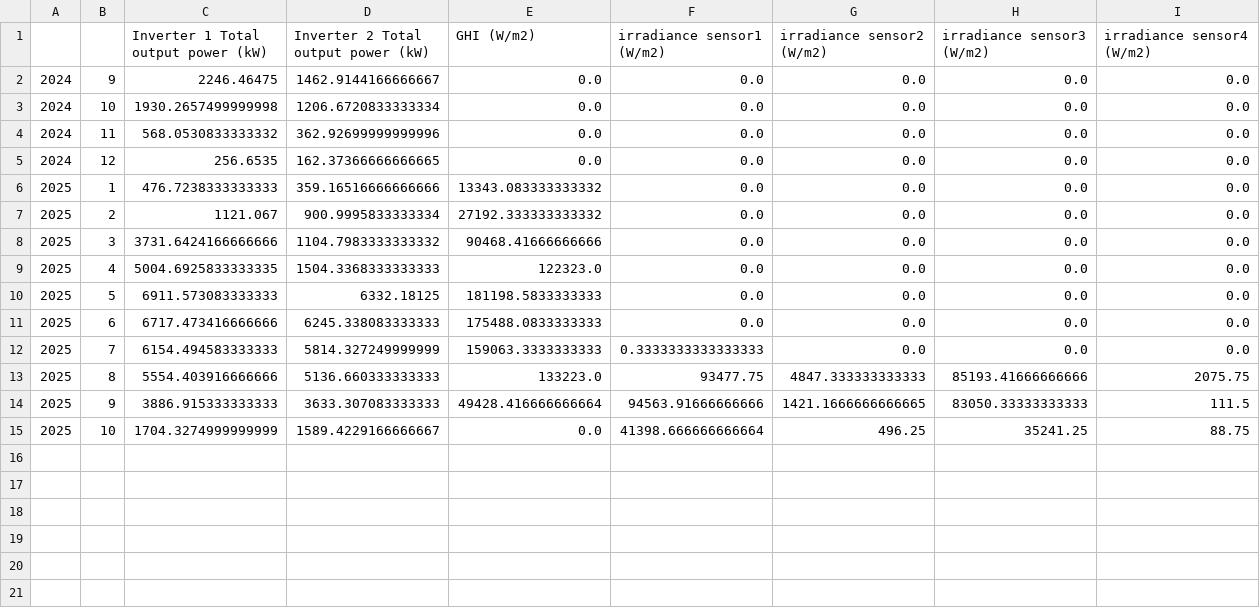
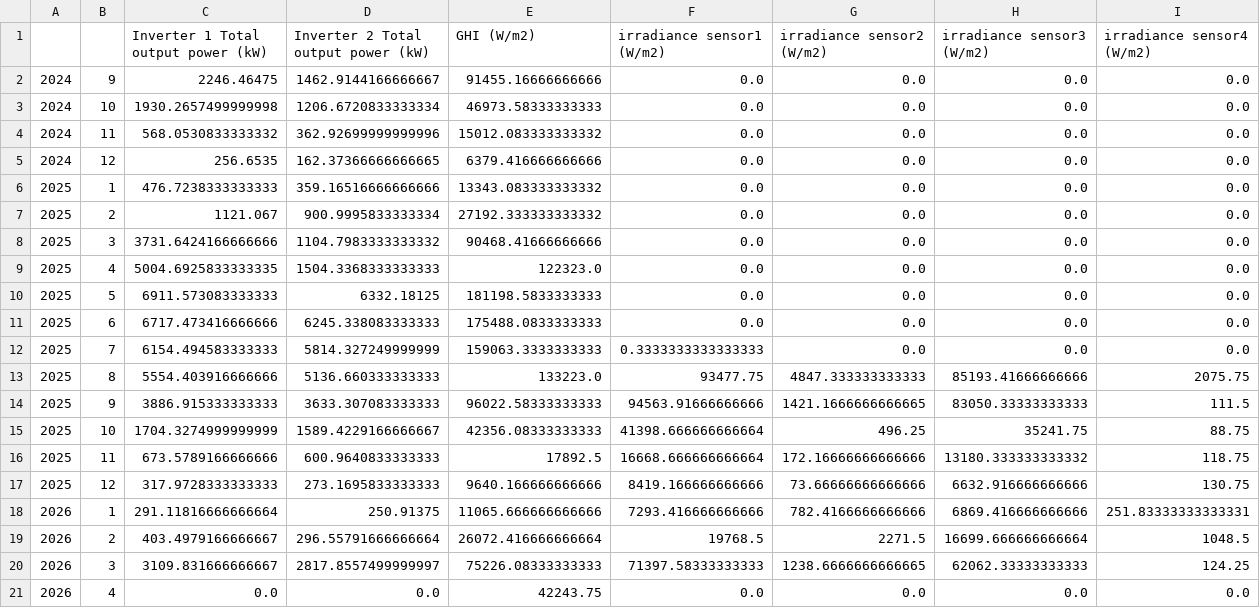
Before and after one commit to martavp/UEF, a CSV file: resources/clean_data_monthly.csv, drawn as a sheet.

Commit message:
update clean data

```diff
--- a/resources/clean_data_monthly.csv
+++ b/resources/clean_data_monthly.csv
@@ -1,6 +1,6 @@
 ,,Inverter 1 Total output power (kW),Inverter 2 Total output power (kW),GHI (W/m2),irradiance sensor1 (W/m2),irradiance sensor2 (W/m2),irradiance sensor3 (W/m2),irradiance sensor4 (W/m2)
-2024,9,2246.46475,1462.9144166666667,0.0,0.0,0.0,0.0,0.0
-2024,10,1930.2657499999998,1206.6720833333334,0.0,0.0,0.0,0.0,0.0
-2024,11,568.0530833333332,362.92699999999996,0.0,0.0,0.0,0.0,0.0
-2024,12,256.6535,162.37366666666665,0.0,0.0,0.0,0.0,0.0
+2024,9,2246.46475,1462.9144166666667,91455.16666666666,0.0,0.0,0.0,0.0
+2024,10,1930.2657499999998,1206.6720833333334,46973.58333333333,0.0,0.0,0.0,0.0
+2024,11,568.0530833333332,362.92699999999996,15012.083333333332,0.0,0.0,0.0,0.0
+2024,12,256.6535,162.37366666666665,6379.416666666666,0.0,0.0,0.0,0.0
 2025,1,476.7238333333333,359.16516666666666,13343.083333333332,0.0,0.0,0.0,0.0
@@ -13,3 +13,9 @@
 2025,8,5554.403916666666,5136.660333333333,133223.0,93477.75,4847.333333333333,85193.41666666666,2075.75
-2025,9,3886.915333333333,3633.307083333333,49428.416666666664,94563.91666666666,1421.1666666666665,83050.33333333333,111.5
-2025,10,1704.3274999999999,1589.4229166666667,0.0,41398.666666666664,496.25,35241.25,88.75
+2025,9,3886.915333333333,3633.307083333333,96022.58333333333,94563.91666666666,1421.1666666666665,83050.33333333333,111.5
+2025,10,1704.3274999999999,1589.4229166666667,42356.08333333333,41398.666666666664,496.25,35241.75,88.75
+2025,11,673.5789166666666,600.9640833333333,17892.5,16668.666666666664,172.16666666666666,13180.333333333332,118.75
+2025,12,317.9728333333333,273.1695833333333,9640.166666666666,8419.166666666666,73.66666666666666,6632.916666666666,130.75
+2026,1,291.11816666666664,250.91375,11065.666666666666,7293.416666666666,782.4166666666666,6869.416666666666,251.83333333333331
+2026,2,403.4979166666667,296.55791666666664,26072.416666666664,19768.5,2271.5,16699.666666666664,1048.5
+2026,3,3109.831666666667,2817.8557499999997,75226.08333333333,71397.58333333333,1238.6666666666665,62062.33333333333,124.25
+2026,4,0.0,0.0,42243.75,0.0,0.0,0.0,0.0
```
Also changed, not shown: 2 other files.
